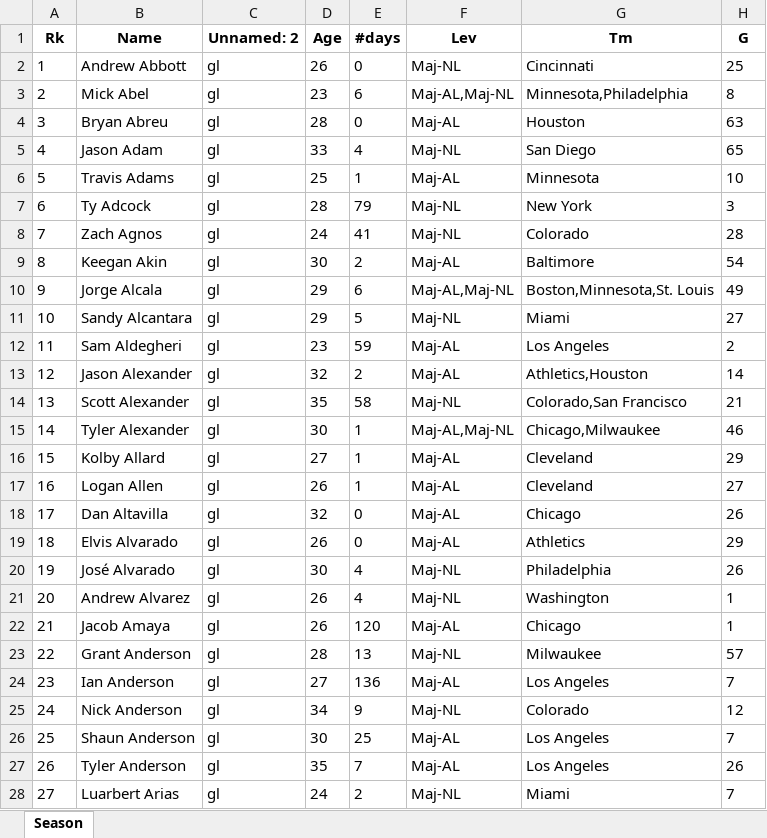
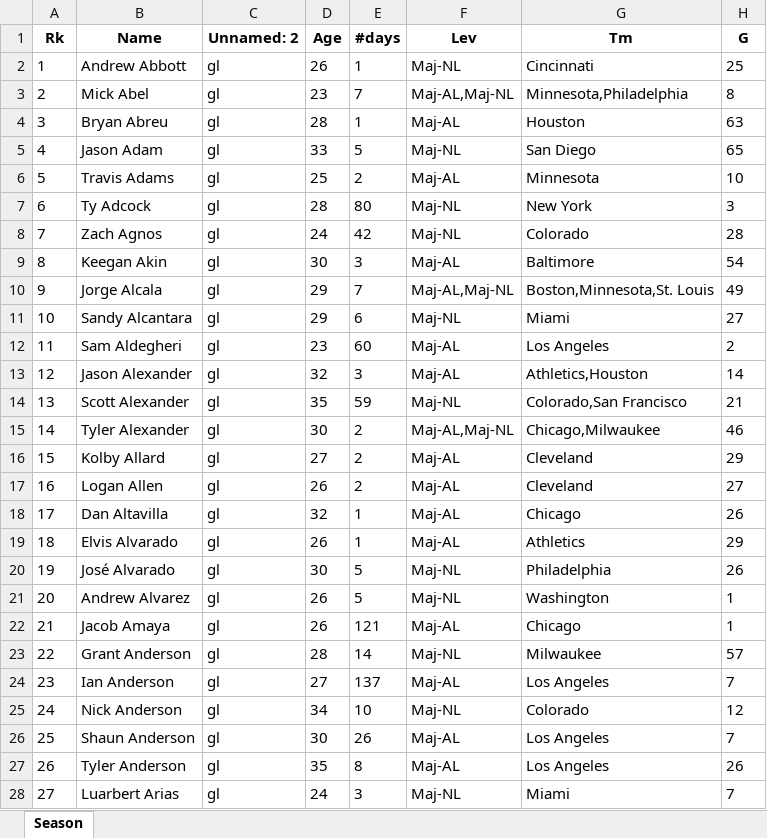
Before and after one commit to mtdewrocks/matchup, an Excel workbook: assets/Pitcher_Season_Stats.xlsx, sheet Season, drawn as a sheet; only a part is shown; values as stored, in another font and other column widths than the file's, no borders; the diff covers the shown part only; the diff names each change by its address in the sheet, - before the commit and + after, or states it on an @@ line.

```diff
--- a/assets/Pitcher_Season_Stats.xlsx (sheet Season)
+++ b/assets/Pitcher_Season_Stats.xlsx (sheet Season)
-E2 (#days): 0
+E2 (#days): 1
-E3 (#days): 6
+E3 (#days): 7
-E4 (#days): 0
+E4 (#days): 1
-E5 (#days): 4
+E5 (#days): 5
-E6 (#days): 1
+E6 (#days): 2
-E7 (#days): 79
+E7 (#days): 80
-E8 (#days): 41
+E8 (#days): 42
-E9 (#days): 2
+E9 (#days): 3
-E10 (#days): 6
+E10 (#days): 7
-E11 (#days): 5
+E11 (#days): 6
-E12 (#days): 59
+E12 (#days): 60
-E13 (#days): 2
+E13 (#days): 3
-E14 (#days): 58
+E14 (#days): 59
-E15:E17 (#days): 1
+E15:E17 (#days): 2
-E18:E19 (#days): 0
+E18:E19 (#days): 1
-E20:E21 (#days): 4
+E20:E21 (#days): 5
-E22 (#days): 120
+E22 (#days): 121
-E23 (#days): 13
+E23 (#days): 14
-E24 (#days): 136
+E24 (#days): 137
-E25 (#days): 9
+E25 (#days): 10
-E26 (#days): 25
+E26 (#days): 26
-E27 (#days): 7
+E27 (#days): 8
-E28 (#days): 2
+E28 (#days): 3
```
Also changed, not shown: 816 edited cells elsewhere in this sheet, assets/Combined_Daily_Data.xlsx, assets/Last_Week_Stats.xlsx, 10 other files.
